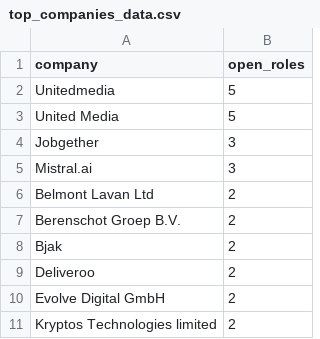
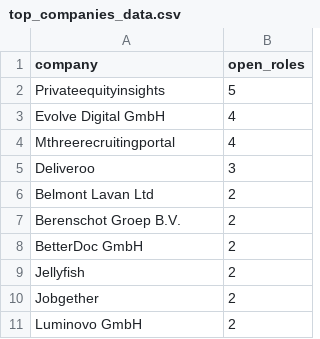
Before and after one commit to VasilenData/tech-job-market-etl, a CSV file: data/reports/top_companies_data.csv, drawn as a sheet.

```diff
--- a/data/reports/top_companies_data.csv
+++ b/data/reports/top_companies_data.csv
@@ -1,11 +1,11 @@
 company,open_roles
-Unitedmedia,5
-United Media,5
-Jobgether,3
-Mistral.ai,3
+Privateequityinsights,5
+Evolve Digital GmbH,4
+Mthreerecruitingportal,4
+Deliveroo,3
 Belmont Lavan Ltd,2
 Berenschot Groep B.V.,2
-Bjak,2
-Deliveroo,2
-Evolve Digital GmbH,2
-Kryptos Technologies limited,2
+BetterDoc GmbH,2
+Jellyfish,2
+Jobgether,2
+Luminovo GmbH,2
```
Also changed, not shown: data/history.csv, 4 other files.
